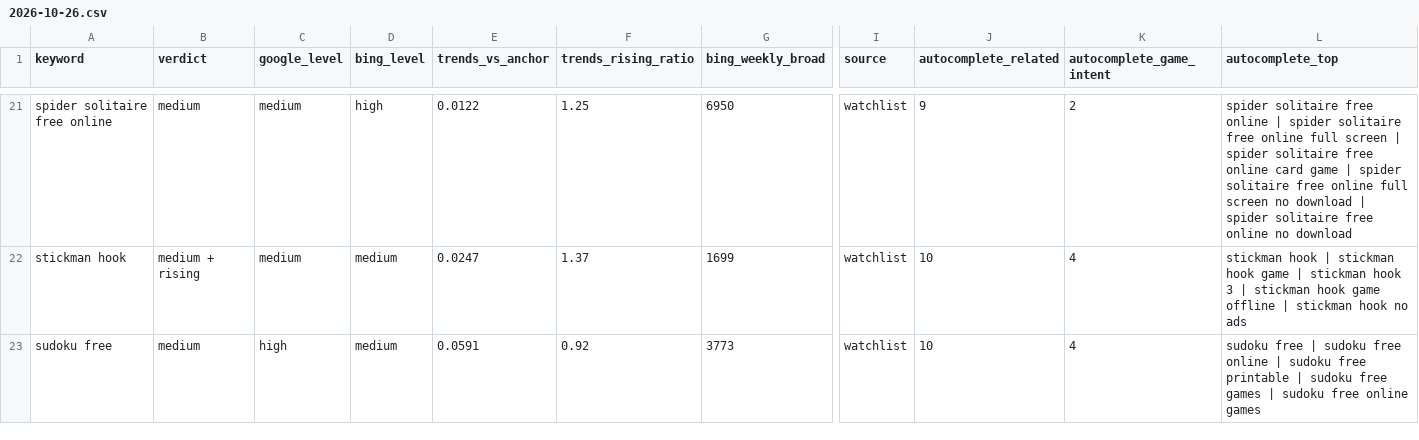
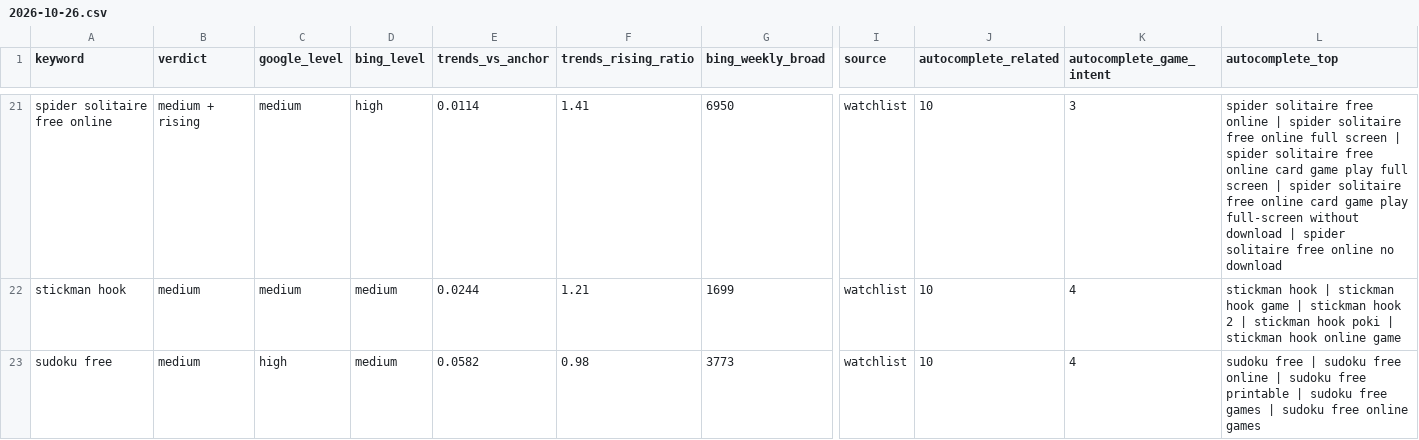
Before and after one commit to thanhnt1910/gsc-data, a CSV file: data/keywords/2026-10-26.csv, drawn as a sheet; only a part is shown, gaps mark what is left out; the diff covers the shown part only; the diff names each change by its address in the sheet, - before the commit and + after, or states it on an @@ line.

```diff
--- a/data/keywords/2026-10-26.csv
+++ b/data/keywords/2026-10-26.csv
-B21 (verdict): medium
+B21 (verdict): medium + rising
-E21 (trends_vs_anchor): 0.0122
+E21 (trends_vs_anchor): 0.0114
-F21 (trends_rising_ratio): 1.25
+F21 (trends_rising_ratio): 1.41
-J21 (autocomplete_related): 9
+J21 (autocomplete_related): 10
-K21 (autocomplete_game_intent): 2
+K21 (autocomplete_game_intent): 3
-L21 (autocomplete_top): …card game | spider solitaire free online full screen no download |…
+L21 (autocomplete_top): …card game play full screen | spider solitaire free online card game play full-screen without download |…
-B22 (verdict): medium + rising
+B22 (verdict): medium
-E22 (trends_vs_anchor): 0.0247
+E22 (trends_vs_anchor): 0.0244
-F22 (trends_rising_ratio): 1.37
+F22 (trends_rising_ratio): 1.21
-L22 (autocomplete_top): …stickman hook 3 | stickman hook game offline | stickman hook no ads
+L22 (autocomplete_top): …stickman hook 2 | stickman hook poki | stickman hook online game
-E23 (trends_vs_anchor): 0.0591
+E23 (trends_vs_anchor): 0.0582
-F23 (trends_rising_ratio): 0.92
+F23 (trends_rising_ratio): 0.98
```
Also changed, not shown: 1 added row, 1 removed row and 134 edited cells elsewhere in this file.
